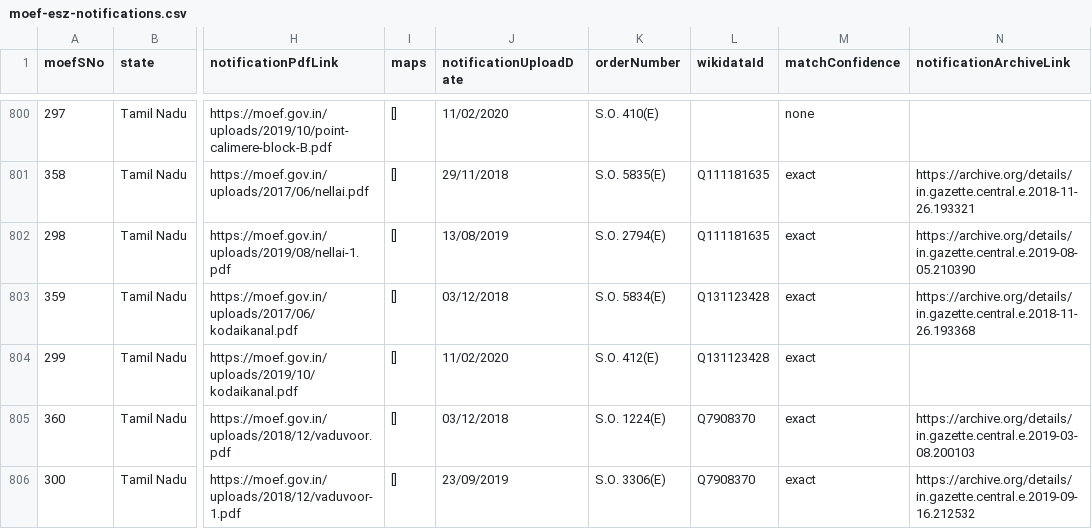
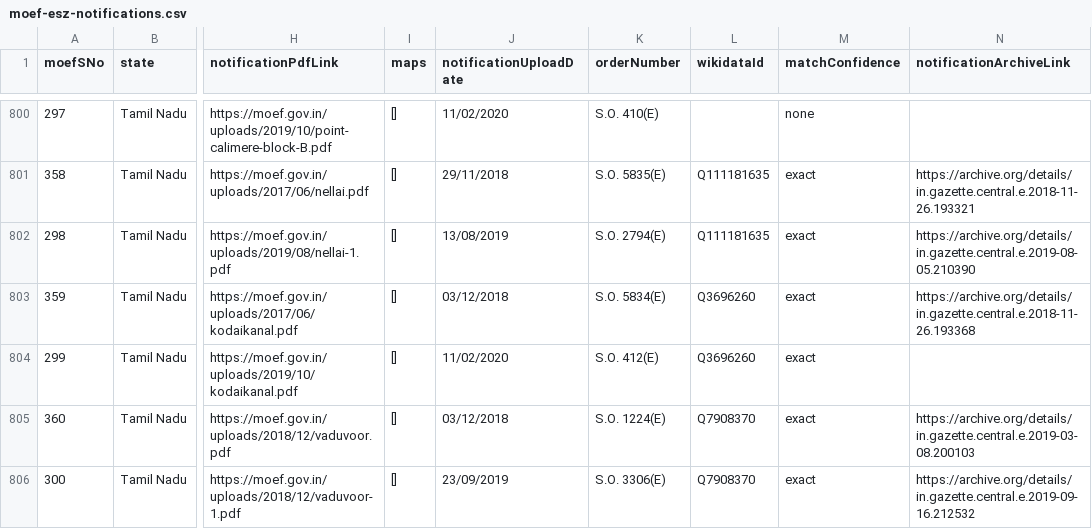
Before and after one commit to publicmap/india-esz-dashboard, a CSV file: data/moef-esz-notifications.csv, drawn as a sheet; only a part is shown, gaps mark what is left out; the diff covers the shown part only; the diff names each change by its address in the sheet, - before the commit and + after, or states it on an @@ line.

```diff
--- a/data/moef-esz-notifications.csv
+++ b/data/moef-esz-notifications.csv
-L803:L804 (wikidataId): Q131123428
+L803:L804 (wikidataId): Q3696260
```
Also changed, not shown: 87 edited cells elsewhere in this file, data/enrichment-cache.csv, 15 other files.
